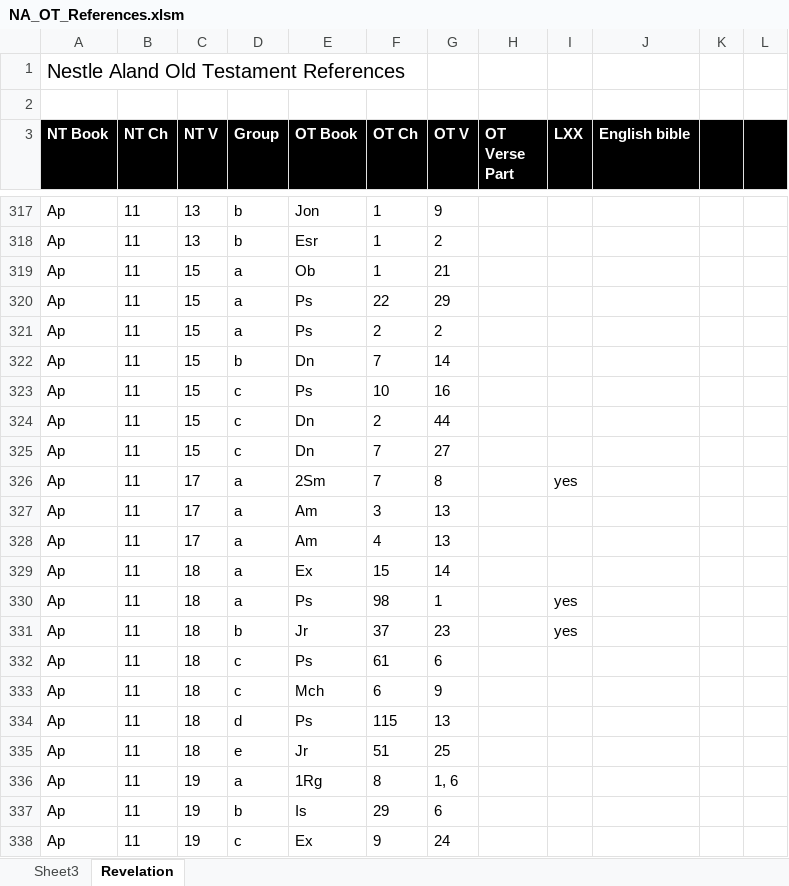
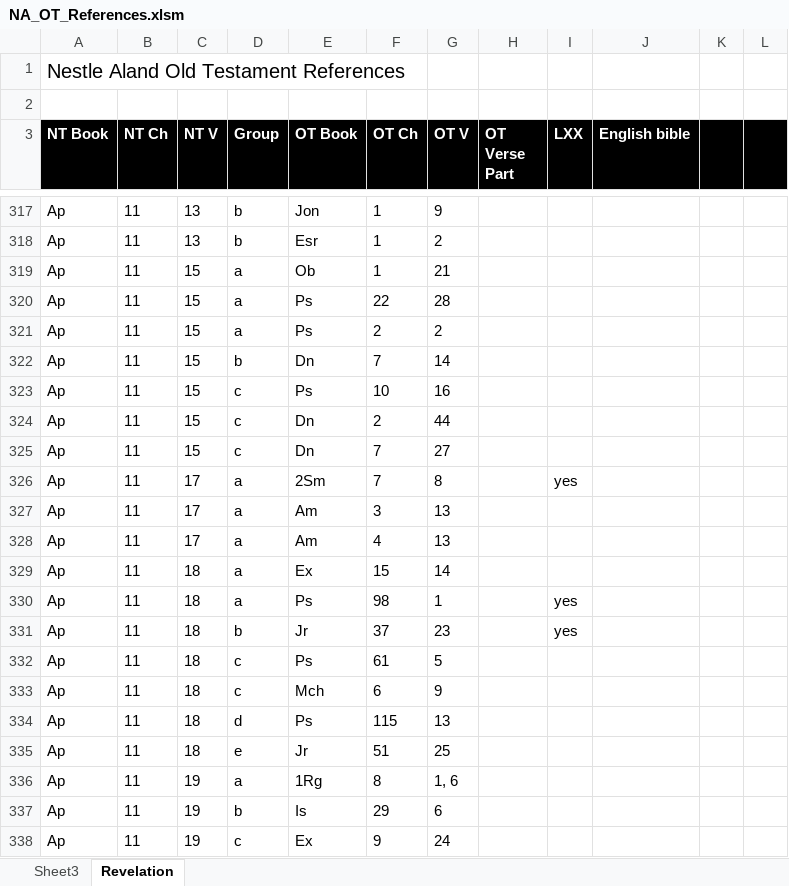
Before and after one commit to kephalienterprises/IntertextualStudyBible, an Excel workbook: NA_OT_References.xlsm, sheet Revelation, drawn as a sheet; only a part is shown, gaps mark what is left out; values as stored, in another font and other column widths than the file's, no borders; charts and pictures and table styles not drawn; the diff names each change by its address in the sheet, - before the commit and + after, or states it on an @@ line.

```diff
--- a/NA_OT_References.xlsm (sheet Revelation)
+++ b/NA_OT_References.xlsm (sheet Revelation)
-G320 (OT V): 29
+G320 (OT V): 28
-G332 (OT V): 6
+G332 (OT V): 5
```
Also changed, not shown: charts or pictures, 1 other file.
